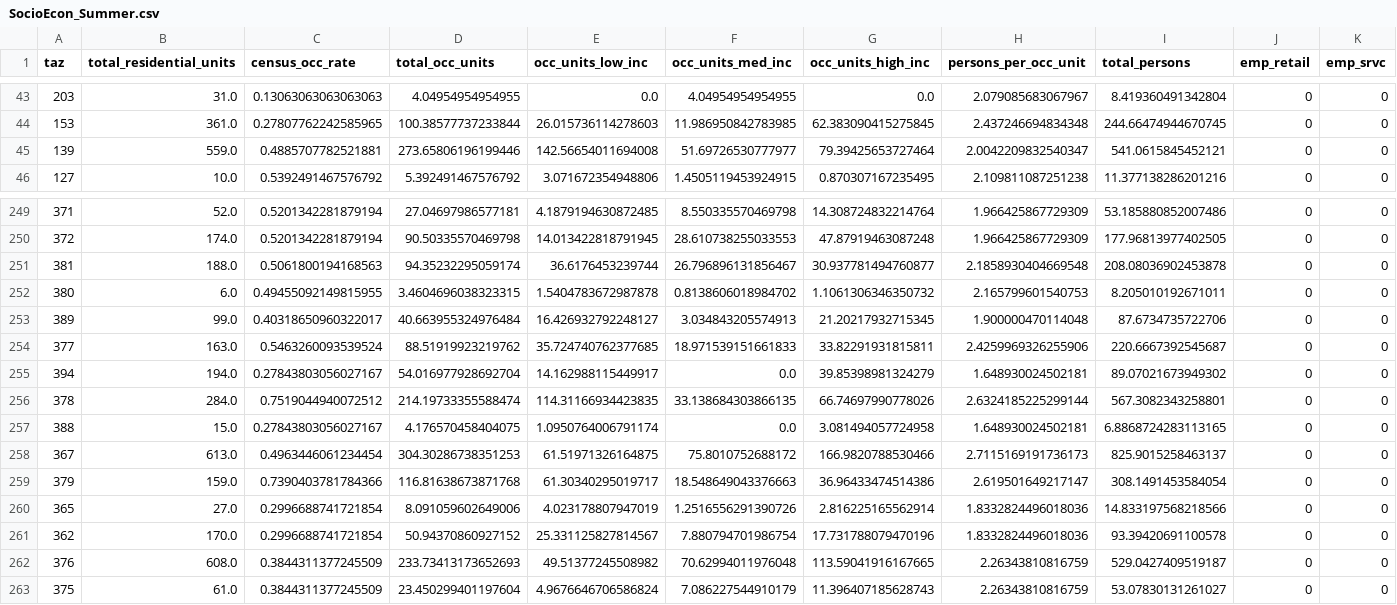
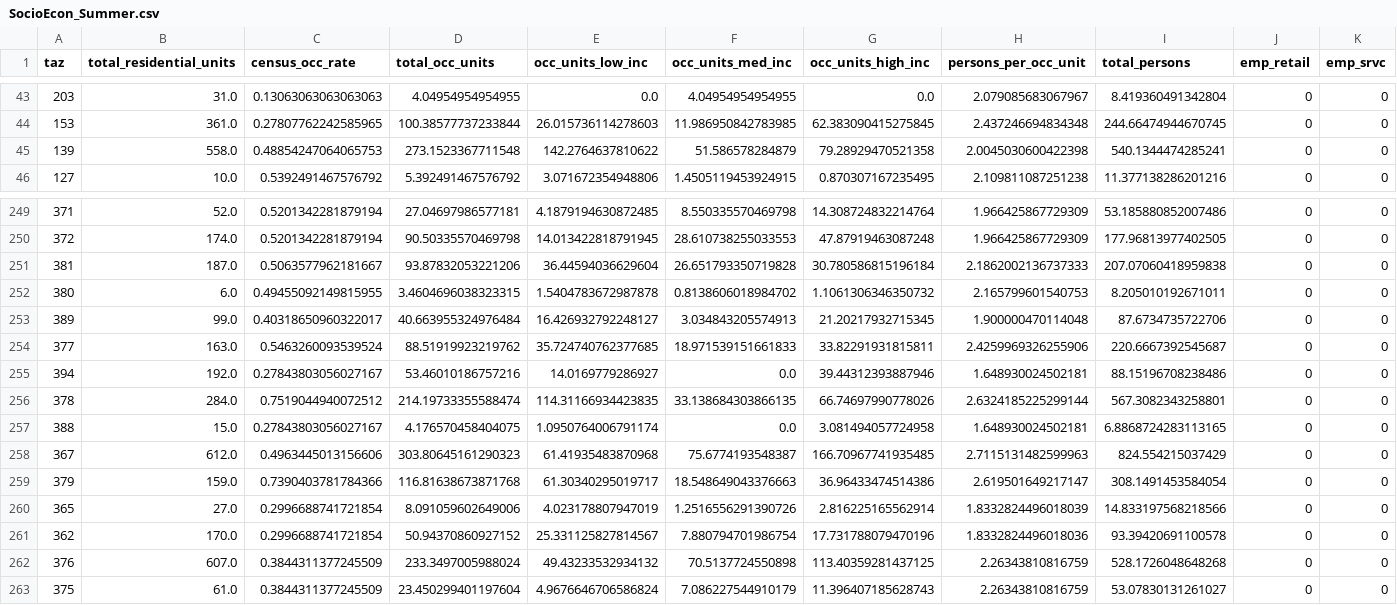
Before and after one commit to trpa-agency/Transportation, a CSV file: TravelDemandModel/2022/data/processed_data/SocioEcon_Summer.csv, drawn as a sheet; only a part is shown, gaps mark what is left out; the diff covers the shown part only; the diff names each change by its address in the sheet, - before the commit and + after, or states it on an @@ line.

```diff
--- a/TravelDemandModel/2022/data/processed_data/SocioEcon_Summer.csv
+++ b/TravelDemandModel/2022/data/processed_data/SocioEcon_Summer.csv
-B45 (total_residential_units): 559.0
+B45 (total_residential_units): 558.0
-C45 (census_occ_rate): 0.4885707782521881
+C45 (census_occ_rate): 0.48854247064065753
-D45 (total_occ_units): 273.65806196199446
+D45 (total_occ_units): 273.1523367711548
-E45 (occ_units_low_inc): 142.56654011694008
+E45 (occ_units_low_inc): 142.2764637810622
-F45 (occ_units_med_inc): 51.69726530777977
+F45 (occ_units_med_inc): 51.586578284879
-G45 (occ_units_high_inc): 79.39425653727464
+G45 (occ_units_high_inc): 79.28929470521358
-H45 (persons_per_occ_unit): 2.0042209832540347
+H45 (persons_per_occ_unit): 2.0045030600422398
-I45 (total_persons): 541.0615845452121
+I45 (total_persons): 540.1344474285241
-B251 (total_residential_units): 188.0
+B251 (total_residential_units): 187.0
-C251 (census_occ_rate): 0.5061800194168563
+C251 (census_occ_rate): 0.5063577962181667
-D251 (total_occ_units): 94.35232295059174
+D251 (total_occ_units): 93.87832053221206
-E251 (occ_units_low_inc): 36.6176453239744
+E251 (occ_units_low_inc): 36.44594036629604
-F251 (occ_units_med_inc): 26.796896131856467
+F251 (occ_units_med_inc): 26.651793350719828
-G251 (occ_units_high_inc): 30.937781494760877
+G251 (occ_units_high_inc): 30.780586815196184
-H251 (persons_per_occ_unit): 2.1858930404669548
+H251 (persons_per_occ_unit): 2.1862002136737333
-I251 (total_persons): 208.08036902453878
+I251 (total_persons): 207.07060418959838
-B255 (total_residential_units): 194.0
+B255 (total_residential_units): 192.0
-D255 (total_occ_units): 54.016977928692704
+D255 (total_occ_units): 53.46010186757216
-E255 (occ_units_low_inc): 14.162988115449917
+E255 (occ_units_low_inc): 14.0169779286927
-G255 (occ_units_high_inc): 39.85398981324279
+G255 (occ_units_high_inc): 39.44312393887946
-I255 (total_persons): 89.07021673949302
+I255 (total_persons): 88.15196708238486
-B258 (total_residential_units): 613.0
+B258 (total_residential_units): 612.0
-C258 (census_occ_rate): 0.4963446061234454
+C258 (census_occ_rate): 0.4963445013156606
-D258 (total_occ_units): 304.30286738351253
+D258 (total_occ_units): 303.80645161290323
-E258 (occ_units_low_inc): 61.51971326164875
+E258 (occ_units_low_inc): 61.41935483870968
-F258 (occ_units_med_inc): 75.8010752688172
+F258 (occ_units_med_inc): 75.6774193548387
-G258 (occ_units_high_inc): 166.9820788530466
+G258 (occ_units_high_inc): 166.70967741935485
-H258 (persons_per_occ_unit): 2.7115169191736173
+H258 (persons_per_occ_unit): 2.7115131482599963
-I258 (total_persons): 825.9015258463137
+I258 (total_persons): 824.554215037429
-H260 (persons_per_occ_unit): 1.8332824496018036
+H260 (persons_per_occ_unit): 1.8332824496018039
-B262 (total_residential_units): 608.0
+B262 (total_residential_units): 607.0
-D262 (total_occ_units): 233.73413173652693
+D262 (total_occ_units): 233.3497005988024
-E262 (occ_units_low_inc): 49.51377245508982
+E262 (occ_units_low_inc): 49.43233532934132
-F262 (occ_units_med_inc): 70.62994011976048
+F262 (occ_units_med_inc): 70.5137724550898
-G262 (occ_units_high_inc): 113.59041916167665
+G262 (occ_units_high_inc): 113.40359281437125
-I262 (total_persons): 529.0427409519187
+I262 (total_persons): 528.1726048648268
```
Also changed, not shown: 70 edited cells elsewhere in this file, TravelDemandModel/2022/data/processed_data/OvernightVisitorZonalData_Summer.csv, TravelDemandModel/2022/data/processed_data/VisitorOccupancyRates_Summer.csv, 8 other files.
